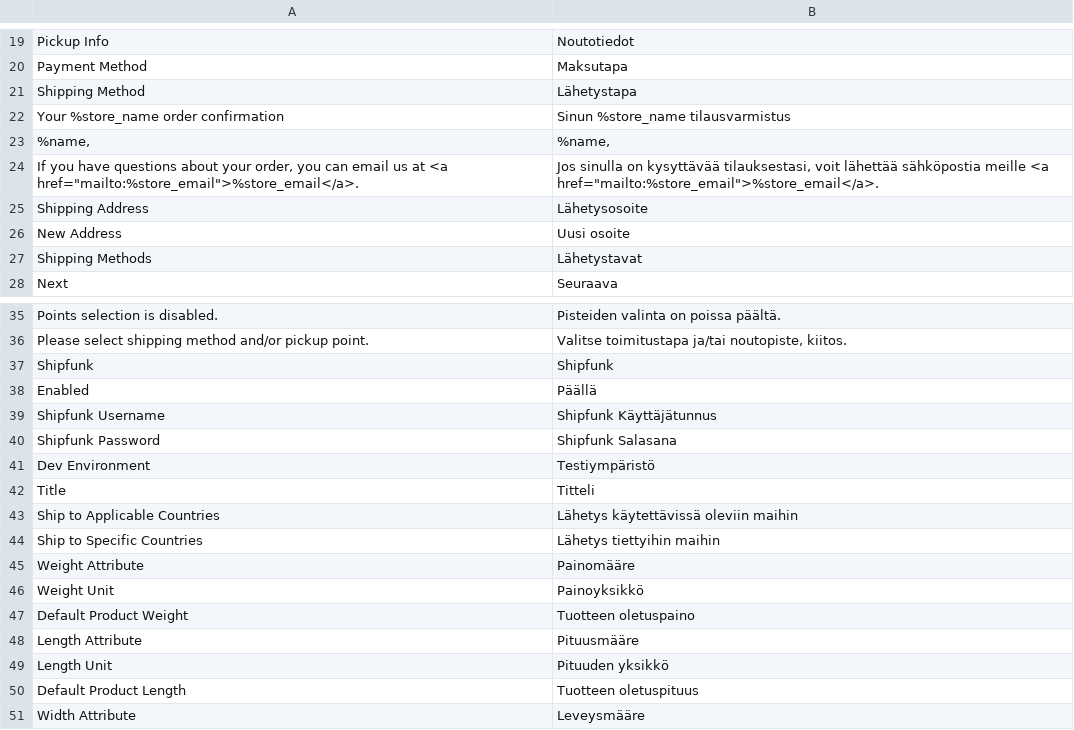
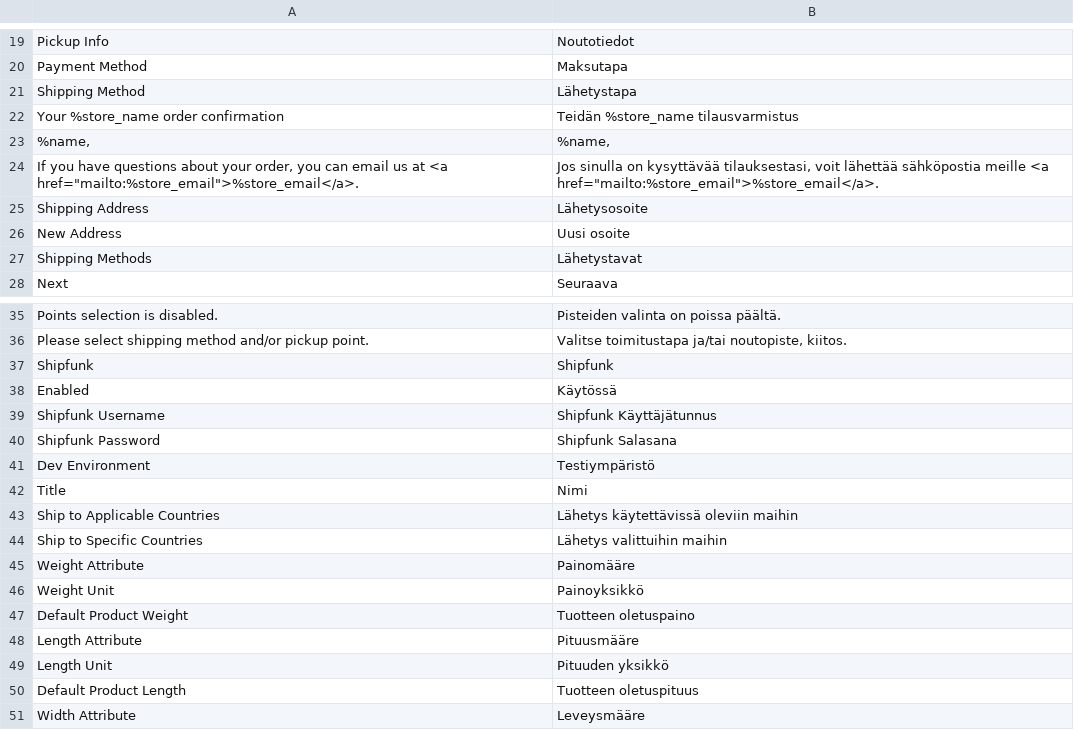
Before and after one commit to Shipfunk/magento2-plugin, a CSV file: i18n/fi_FI.csv, drawn as a sheet; only a part is shown, gaps mark what is left out; the diff names each change by its address in the sheet, - before the commit and + after, or states it on an @@ line.

Commit message:
Few translation corrections

```diff
--- a/i18n/fi_FI.csv
+++ b/i18n/fi_FI.csv
-B22: Sinun %store_name tilausvarmistus
+B22: Teidän %store_name tilausvarmistus
-B38: Päällä
+B38: Käytössä
-B42: Titteli
+B42: Nimi
-B44: Lähetys tiettyihin maihin
+B44: Lähetys valittuihin maihin
```
